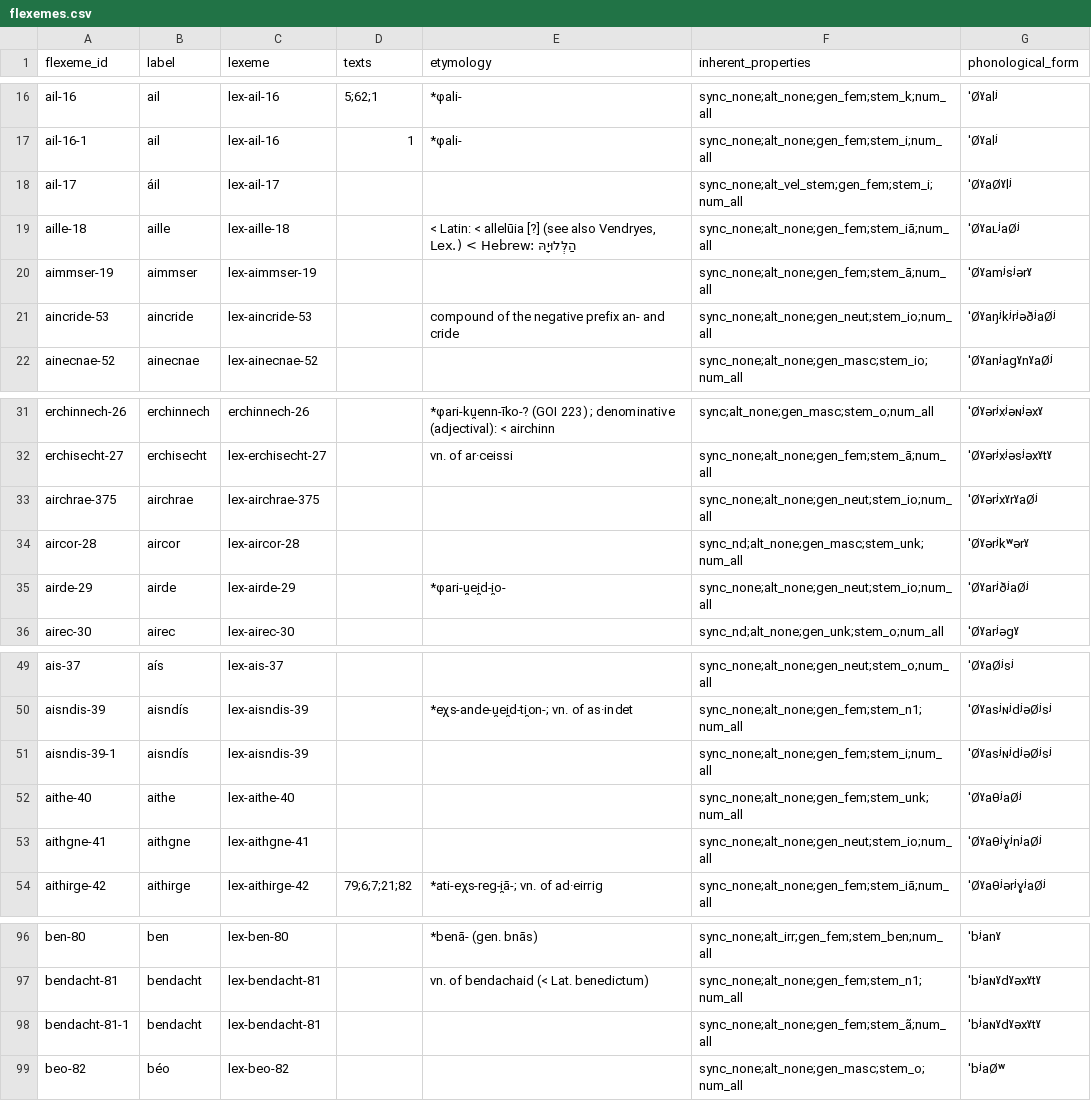
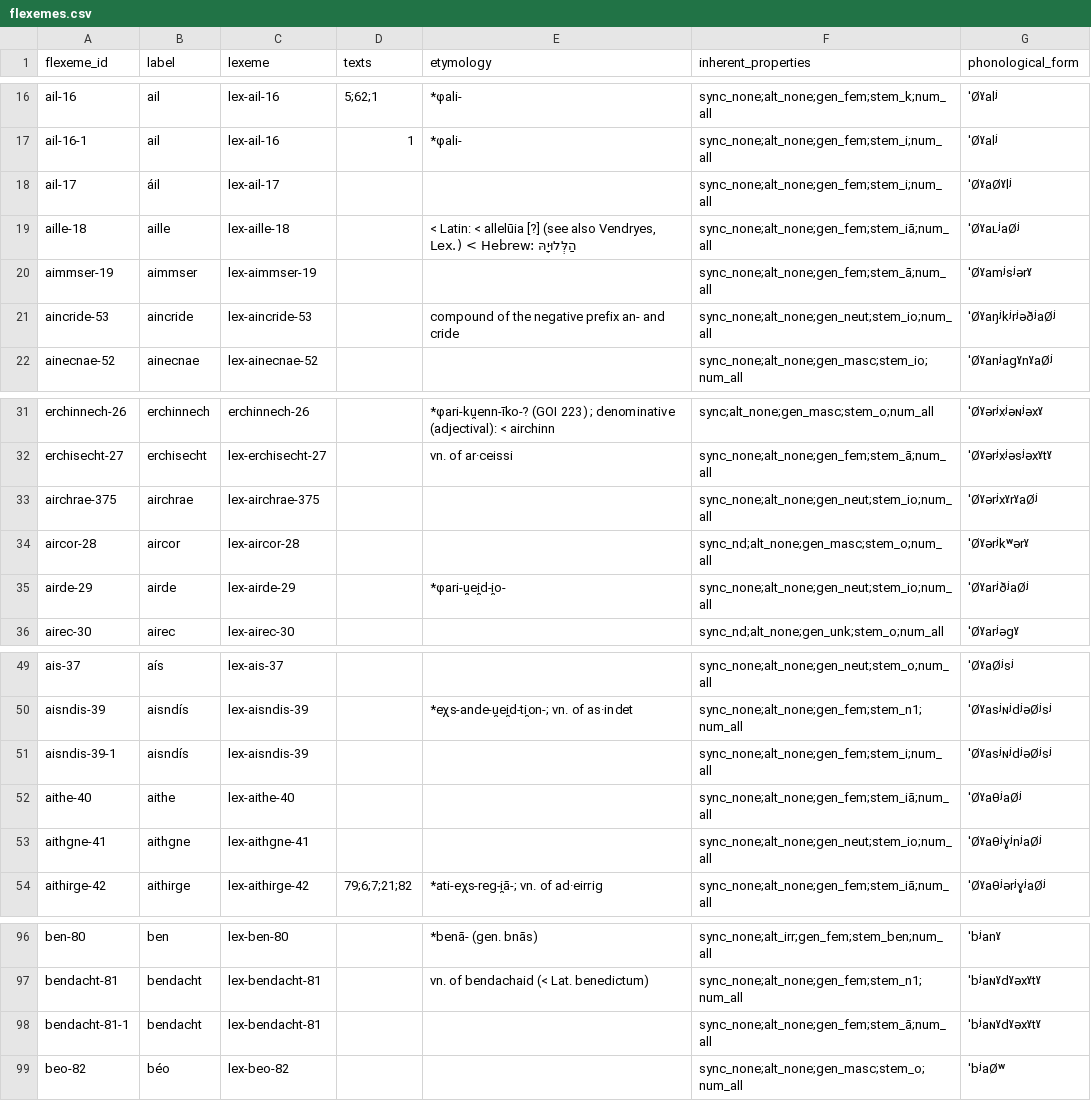
Before and after one commit to cormacanderson/Goidelex, a CSV file: flexemes.csv, drawn as a sheet; only a part is shown, gaps mark what is left out.

Commit message:
Update flexemes.csv

```diff
--- a/flexemes.csv
+++ b/flexemes.csv
@@ -17,3 +17,3 @@ ail-16,ail,lex-ail-16,5;62;1,*φali-,sync_none;alt_none;gen_fem;stem_k;num_all,
 ail-16-1,ail,lex-ail-16,1,*φali-,sync_none;alt_none;gen_fem;stem_i;num_all,ˈØˠalʲ
-ail-17,áil,lex-ail-17,,,sync_none;alt_vel_stem;gen_fem;stem_i;num_all,ˈØˠaØˠlʲ
+ail-17,áil,lex-ail-17,,,sync_none;alt_none;gen_fem;stem_i;num_all,ˈØˠaØˠlʲ
 aille-18,aille,lex-aille-18,,"< Latin: < allelūia [?] (see also Vendryes, Lex.) < Hebrew: הַלְּלוּיָהּ",sync_none;alt_none;gen_fem;stem_iā;num_all,ˈØˠaʟʲaØʲ
@@ -33,3 +33,3 @@ erchisecht-27,erchisecht,lex-erchisecht-27,,vn. of ar·ceissi,sync_none;alt_none
 airchrae-375,airchrae,lex-airchrae-375,,,sync_none;alt_none;gen_neut;stem_io;num_all,ˈØˠərʲxˠrˠaØʲ
-aircor-28,aircor,lex-aircor-28,,,sync_nd;alt_none;gen_masc;stem_unk;num_all,ˈØˠərʲkʷərˠ
+aircor-28,aircor,lex-aircor-28,,,sync_nd;alt_none;gen_masc;stem_o;num_all,ˈØˠərʲkʷərˠ
 airde-29,airde,lex-airde-29,,*φari-u̯ei̯d-i̯o-,sync_none;alt_none;gen_neut;stem_io;num_all,ˈØˠarʲðʲaØʲ
@@ -51,3 +51,3 @@ aisndis-39,aisndís,lex-aisndis-39,,*eχs-ande-u̯ei̯d-ti̯on-; vn. of as·inde
 aisndis-39-1,aisndís,lex-aisndis-39,,,sync_none;alt_none;gen_fem;stem_i;num_all,ˈØˠasʲɴʲdʲəØʲsʲ
-aithe-40,aithe,lex-aithe-40,,,sync_none;alt_none;gen_fem;stem_unk;num_all,ˈØˠaθʲaØʲ
+aithe-40,aithe,lex-aithe-40,,,sync_none;alt_none;gen_fem;stem_iā;num_all,ˈØˠaθʲaØʲ
 aithgne-41,aithgne,lex-aithgne-41,,,sync_none;alt_none;gen_neut;stem_io;num_all,ˈØˠaθʲɣʲnʲaØʲ
@@ -97,3 +97,3 @@ ben-80,ben,lex-ben-80,,*benā- (gen. bnās),sync_none;alt_irr;gen_fem;stem_ben;n
 bendacht-81,bendacht,lex-bendacht-81,,vn. of bendachaid (< Lat. benedictum),sync_none;alt_none;gen_fem;stem_n1;num_all,ˈbʲaɴˠdˠəxˠtˠ
-bendacht-81-1,bendacht,lex-bendacht-81,,,sync_none;alt_none;gen_fem;stem_ã;num_all,ˈbʲaɴˠdˠəxˠtˠ
+bendacht-81-1,bendacht,lex-bendacht-81,,,sync_none;alt_none;gen_fem;stem_ā;num_all,ˈbʲaɴˠdˠəxˠtˠ
 beo-82,béo,lex-beo-82,,,sync_none;alt_none;gen_masc;stem_o;num_all,ˈbʲaØʷ
```
